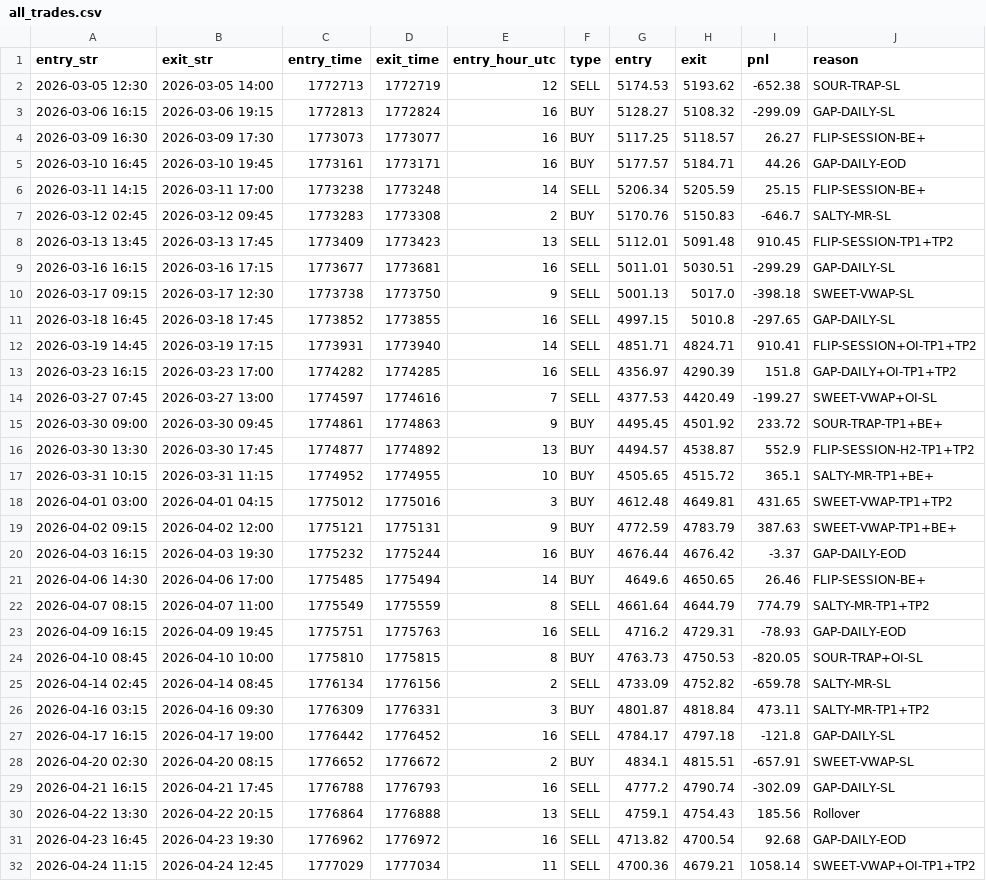
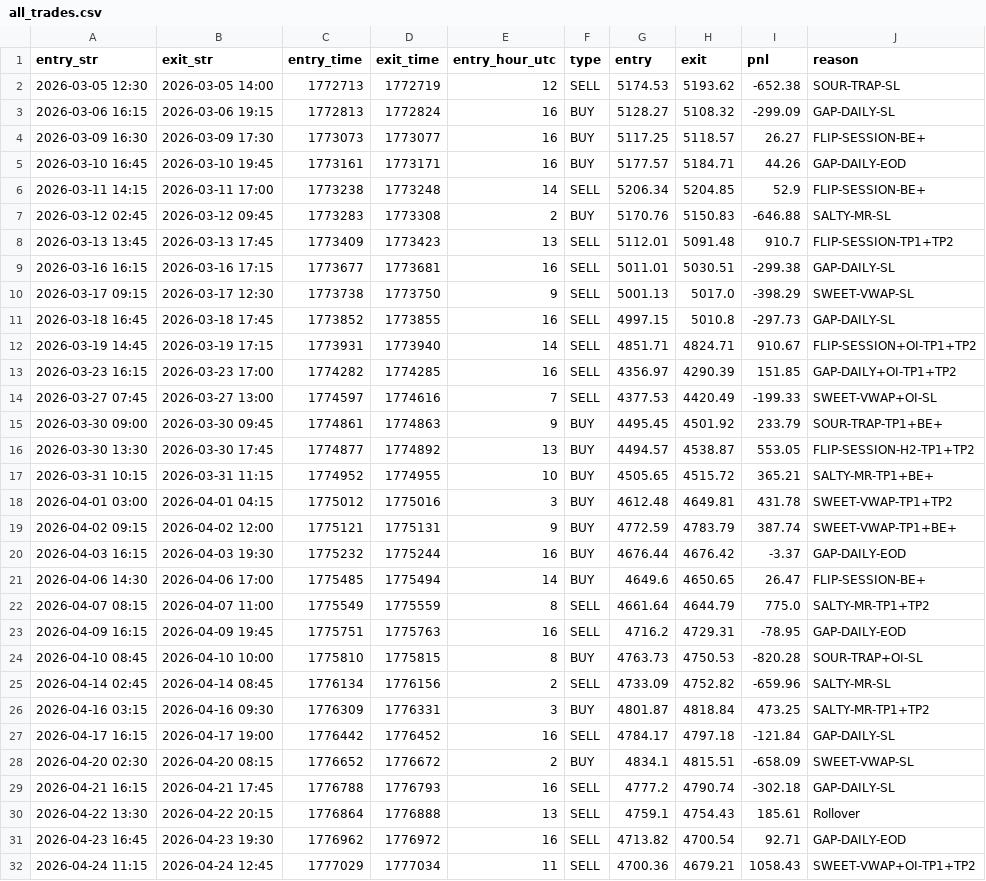
Before and after one commit to khankatan/xauusd-quant-dashboard, a CSV file: data/all_trades.csv, drawn as a sheet; only a part is shown; the diff covers the shown part only.

```diff
--- a/data/all_trades.csv
+++ b/data/all_trades.csv
@@ -5,28 +5,28 @@ entry_str,exit_str,entry_time,exit_time,entry_hour_utc,type,entry,exit,pnl,reaso
 2026-03-10 16:45,2026-03-10 19:45,1773161,1773171,16,BUY,5177.57,5184.71,44.26,GAP-DAILY-EOD
-2026-03-11 14:15,2026-03-11 17:00,1773238,1773248,14,SELL,5206.34,5205.59,25.15,FLIP-SESSION-BE+
-2026-03-12 02:45,2026-03-12 09:45,1773283,1773308,2,BUY,5170.76,5150.83,-646.7,SALTY-MR-SL
-2026-03-13 13:45,2026-03-13 17:45,1773409,1773423,13,SELL,5112.01,5091.48,910.45,FLIP-SESSION-TP1+TP2
-2026-03-16 16:15,2026-03-16 17:15,1773677,1773681,16,SELL,5011.01,5030.51,-299.29,GAP-DAILY-SL
-2026-03-17 09:15,2026-03-17 12:30,1773738,1773750,9,SELL,5001.13,5017.0,-398.18,SWEET-VWAP-SL
-2026-03-18 16:45,2026-03-18 17:45,1773852,1773855,16,SELL,4997.15,5010.8,-297.65,GAP-DAILY-SL
-2026-03-19 14:45,2026-03-19 17:15,1773931,1773940,14,SELL,4851.71,4824.71,910.41,FLIP-SESSION+OI-TP1+TP2
-2026-03-23 16:15,2026-03-23 17:00,1774282,1774285,16,SELL,4356.97,4290.39,151.8,GAP-DAILY+OI-TP1+TP2
-2026-03-27 07:45,2026-03-27 13:00,1774597,1774616,7,SELL,4377.53,4420.49,-199.27,SWEET-VWAP+OI-SL
-2026-03-30 09:00,2026-03-30 09:45,1774861,1774863,9,BUY,4495.45,4501.92,233.72,SOUR-TRAP-TP1+BE+
-2026-03-30 13:30,2026-03-30 17:45,1774877,1774892,13,BUY,4494.57,4538.87,552.9,FLIP-SESSION-H2-TP1+TP2
-2026-03-31 10:15,2026-03-31 11:15,1774952,1774955,10,BUY,4505.65,4515.72,365.1,SALTY-MR-TP1+BE+
-2026-04-01 03:00,2026-04-01 04:15,1775012,1775016,3,BUY,4612.48,4649.81,431.65,SWEET-VWAP-TP1+TP2
-2026-04-02 09:15,2026-04-02 12:00,1775121,1775131,9,BUY,4772.59,4783.79,387.63,SWEET-VWAP-TP1+BE+
+2026-03-11 14:15,2026-03-11 17:00,1773238,1773248,14,SELL,5206.34,5204.85,52.9,FLIP-SESSION-BE+
+2026-03-12 02:45,2026-03-12 09:45,1773283,1773308,2,BUY,5170.76,5150.83,-646.88,SALTY-MR-SL
+2026-03-13 13:45,2026-03-13 17:45,1773409,1773423,13,SELL,5112.01,5091.48,910.7,FLIP-SESSION-TP1+TP2
+2026-03-16 16:15,2026-03-16 17:15,1773677,1773681,16,SELL,5011.01,5030.51,-299.38,GAP-DAILY-SL
+2026-03-17 09:15,2026-03-17 12:30,1773738,1773750,9,SELL,5001.13,5017.0,-398.29,SWEET-VWAP-SL
+2026-03-18 16:45,2026-03-18 17:45,1773852,1773855,16,SELL,4997.15,5010.8,-297.73,GAP-DAILY-SL
+2026-03-19 14:45,2026-03-19 17:15,1773931,1773940,14,SELL,4851.71,4824.71,910.67,FLIP-SESSION+OI-TP1+TP2
+2026-03-23 16:15,2026-03-23 17:00,1774282,1774285,16,SELL,4356.97,4290.39,151.85,GAP-DAILY+OI-TP1+TP2
+2026-03-27 07:45,2026-03-27 13:00,1774597,1774616,7,SELL,4377.53,4420.49,-199.33,SWEET-VWAP+OI-SL
+2026-03-30 09:00,2026-03-30 09:45,1774861,1774863,9,BUY,4495.45,4501.92,233.79,SOUR-TRAP-TP1+BE+
+2026-03-30 13:30,2026-03-30 17:45,1774877,1774892,13,BUY,4494.57,4538.87,553.05,FLIP-SESSION-H2-TP1+TP2
+2026-03-31 10:15,2026-03-31 11:15,1774952,1774955,10,BUY,4505.65,4515.72,365.21,SALTY-MR-TP1+BE+
+2026-04-01 03:00,2026-04-01 04:15,1775012,1775016,3,BUY,4612.48,4649.81,431.78,SWEET-VWAP-TP1+TP2
+2026-04-02 09:15,2026-04-02 12:00,1775121,1775131,9,BUY,4772.59,4783.79,387.74,SWEET-VWAP-TP1+BE+
 2026-04-03 16:15,2026-04-03 19:30,1775232,1775244,16,BUY,4676.44,4676.42,-3.37,GAP-DAILY-EOD
-2026-04-06 14:30,2026-04-06 17:00,1775485,1775494,14,BUY,4649.6,4650.65,26.46,FLIP-SESSION-BE+
-2026-04-07 08:15,2026-04-07 11:00,1775549,1775559,8,SELL,4661.64,4644.79,774.79,SALTY-MR-TP1+TP2
-2026-04-09 16:15,2026-04-09 19:45,1775751,1775763,16,SELL,4716.2,4729.31,-78.93,GAP-DAILY-EOD
-2026-04-10 08:45,2026-04-10 10:00,1775810,1775815,8,BUY,4763.73,4750.53,-820.05,SOUR-TRAP+OI-SL
-2026-04-14 02:45,2026-04-14 08:45,1776134,1776156,2,SELL,4733.09,4752.82,-659.78,SALTY-MR-SL
-2026-04-16 03:15,2026-04-16 09:30,1776309,1776331,3,BUY,4801.87,4818.84,473.11,SALTY-MR-TP1+TP2
-2026-04-17 16:15,2026-04-17 19:00,1776442,1776452,16,SELL,4784.17,4797.18,-121.8,GAP-DAILY-SL
-2026-04-20 02:30,2026-04-20 08:15,1776652,1776672,2,BUY,4834.1,4815.51,-657.91,SWEET-VWAP-SL
-2026-04-21 16:15,2026-04-21 17:45,1776788,1776793,16,SELL,4777.2,4790.74,-302.09,GAP-DAILY-SL
-2026-04-22 13:30,2026-04-22 20:15,1776864,1776888,13,SELL,4759.1,4754.43,185.56,Rollover
-2026-04-23 16:45,2026-04-23 19:30,1776962,1776972,16,SELL,4713.82,4700.54,92.68,GAP-DAILY-EOD
-2026-04-24 11:15,2026-04-24 12:45,1777029,1777034,11,SELL,4700.36,4679.21,1058.14,SWEET-VWAP+OI-TP1+TP2
+2026-04-06 14:30,2026-04-06 17:00,1775485,1775494,14,BUY,4649.6,4650.65,26.47,FLIP-SESSION-BE+
+2026-04-07 08:15,2026-04-07 11:00,1775549,1775559,8,SELL,4661.64,4644.79,775.0,SALTY-MR-TP1+TP2
+2026-04-09 16:15,2026-04-09 19:45,1775751,1775763,16,SELL,4716.2,4729.31,-78.95,GAP-DAILY-EOD
+2026-04-10 08:45,2026-04-10 10:00,1775810,1775815,8,BUY,4763.73,4750.53,-820.28,SOUR-TRAP+OI-SL
+2026-04-14 02:45,2026-04-14 08:45,1776134,1776156,2,SELL,4733.09,4752.82,-659.96,SALTY-MR-SL
+2026-04-16 03:15,2026-04-16 09:30,1776309,1776331,3,BUY,4801.87,4818.84,473.25,SALTY-MR-TP1+TP2
+2026-04-17 16:15,2026-04-17 19:00,1776442,1776452,16,SELL,4784.17,4797.18,-121.84,GAP-DAILY-SL
+2026-04-20 02:30,2026-04-20 08:15,1776652,1776672,2,BUY,4834.1,4815.51,-658.09,SWEET-VWAP-SL
+2026-04-21 16:15,2026-04-21 17:45,1776788,1776793,16,SELL,4777.2,4790.74,-302.18,GAP-DAILY-SL
+2026-04-22 13:30,2026-04-22 20:15,1776864,1776888,13,SELL,4759.1,4754.43,185.61,Rollover
+2026-04-23 16:45,2026-04-23 19:30,1776962,1776972,16,SELL,4713.82,4700.54,92.71,GAP-DAILY-EOD
+2026-04-24 11:15,2026-04-24 12:45,1777029,1777034,11,SELL,4700.36,4679.21,1058.43,SWEET-VWAP+OI-TP1+TP2
```
Also changed, not shown: 156 edited cells elsewhere in this file, 2 other files.
